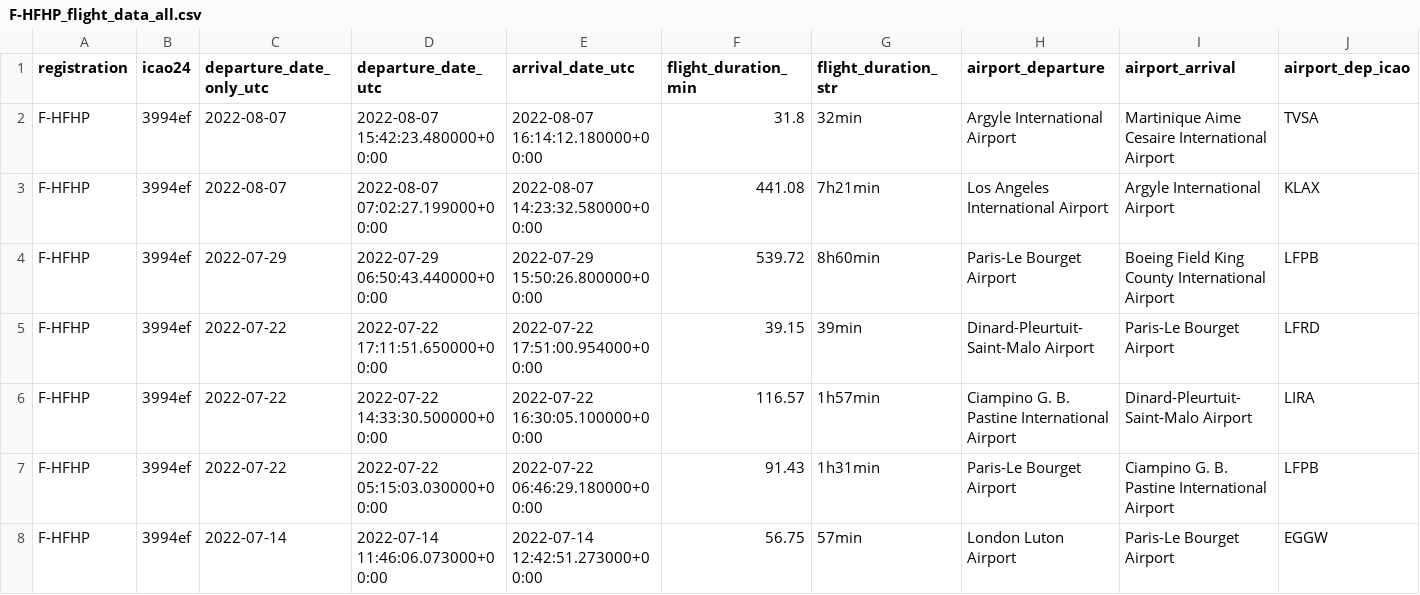
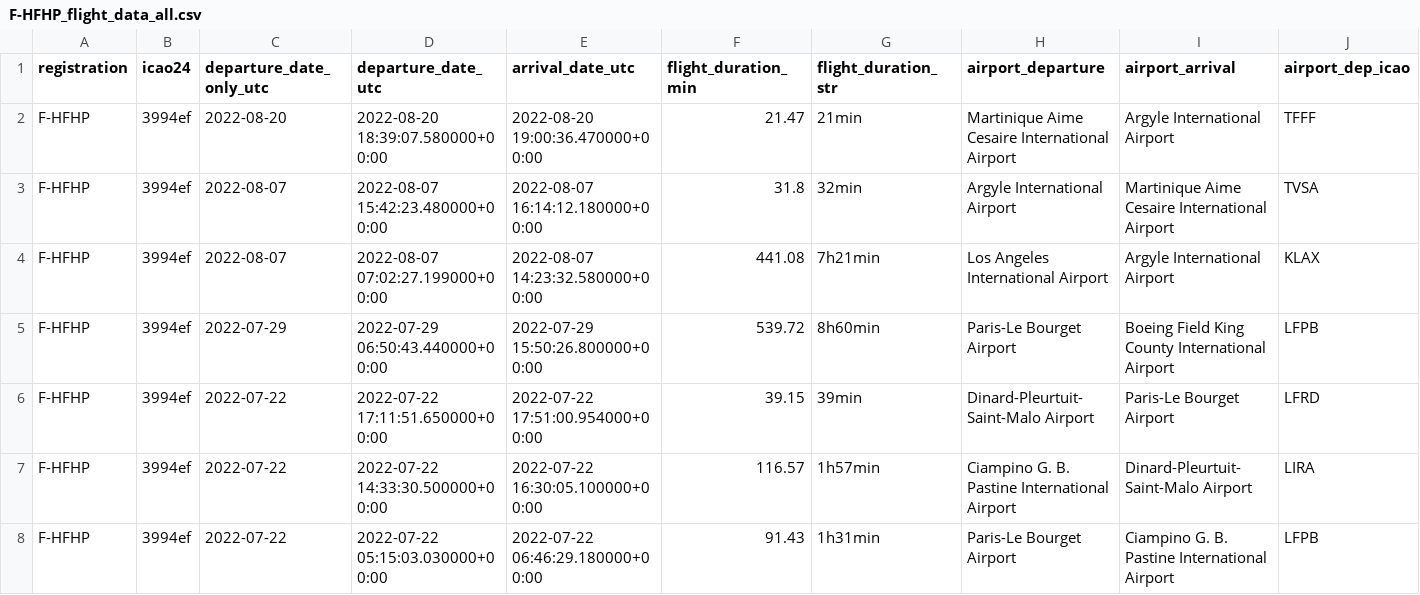
Before and after one commit to GeneralDeGaulle/i_fly_bernard, a CSV file: output/F-HFHP/F-HFHP_flight_data_all.csv, drawn as a sheet; only a part is shown; the shorter side is filled out with more unchanged rows; rows hold the shown columns only; the diff names each change by its address in the sheet, - before the commit and + after, or states it on an @@ line.

```diff
--- a/output/F-HFHP/F-HFHP_flight_data_all.csv
+++ b/output/F-HFHP/F-HFHP_flight_data_all.csv
+row 2: F-HFHP | 3994ef | 2022-08-20 | 2022-08-20 18:39:07.580000+00:00 | 2022-08-20 19:00:36.470000+00:00 | 21.47 | 21min | Martinique Aime Cesaire International Airport | Argyle International Airport | TFFF
```
Also changed, not shown: input/avions.csv, output/all_flights_data.csv.
